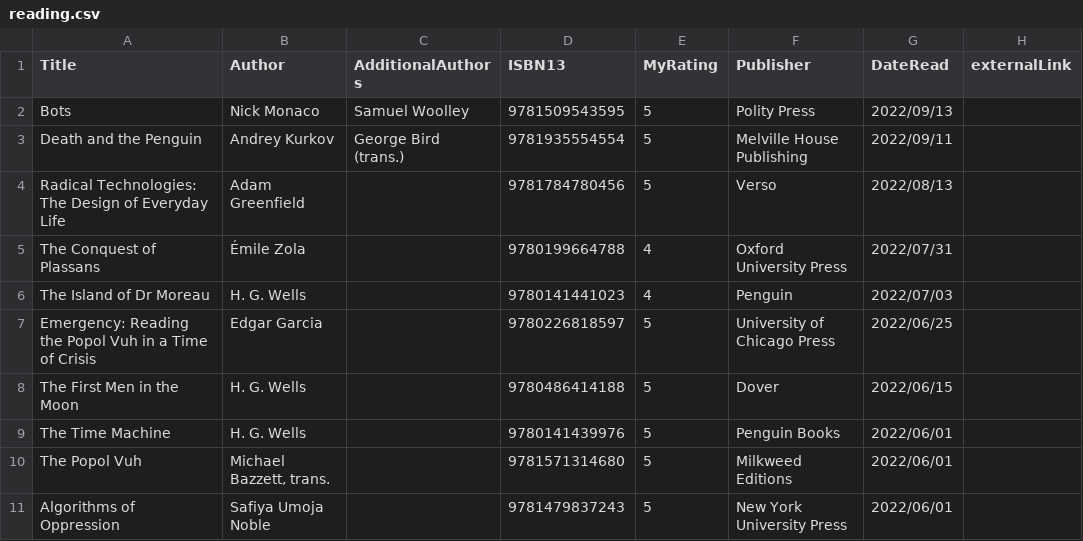
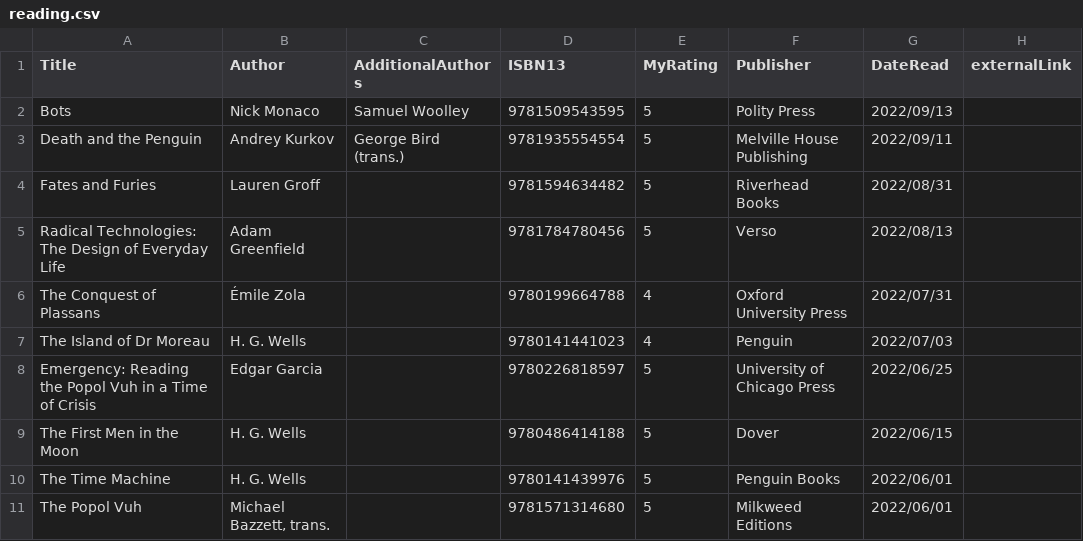
Before and after one commit to mattbailey0/mattmattmatt_2, a CSV file: _data/reading.csv, drawn as a sheet; only a part is shown; the shorter side is filled out with more unchanged rows; the diff names each change by its address in the sheet, - before the commit and + after, or states it on an @@ line.

Commit message:
add a book

```diff
--- a/_data/reading.csv
+++ b/_data/reading.csv
+row 4: Fates and Furies | Lauren Groff |  | 9781594634482 | 5 | Riverhead Books | 2022/08/31
```
Also changed, not shown: 2 other files.
